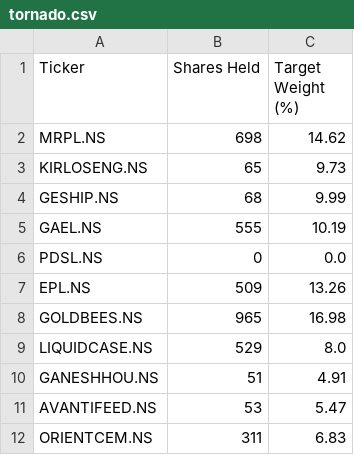
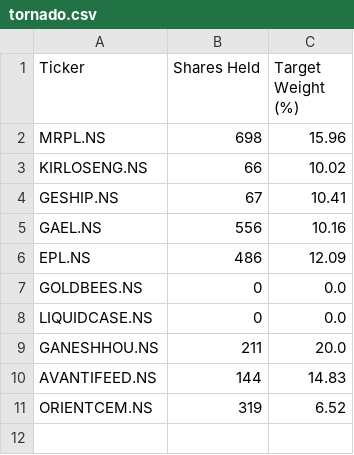
Before and after one commit to VamshiK-Kasula/basket-rebalancer, a CSV file: data/tornado.csv, drawn as a sheet.

Commit message:
Update percentages

```diff
--- a/data/tornado.csv
+++ b/data/tornado.csv
@@ -1,12 +1,11 @@
 Ticker,Shares Held,Target Weight (%)
-MRPL.NS,698,14.62
-KIRLOSENG.NS,65,9.73
-GESHIP.NS,68,9.99
-GAEL.NS,555,10.19
-PDSL.NS,0,0.0
-EPL.NS,509,13.26
-GOLDBEES.NS,965,16.98
-LIQUIDCASE.NS,529,8.0
-GANESHHOU.NS,51,4.91
-AVANTIFEED.NS,53,5.47
-ORIENTCEM.NS,311,6.83
+MRPL.NS,698,15.96
+KIRLOSENG.NS,66,10.02
+GESHIP.NS,67,10.41
+GAEL.NS,556,10.16
+EPL.NS,486,12.09
+GOLDBEES.NS,0,0.0
+LIQUIDCASE.NS,0,0.0
+GANESHHOU.NS,211,20.0
+AVANTIFEED.NS,144,14.83
+ORIENTCEM.NS,319,6.52
```
